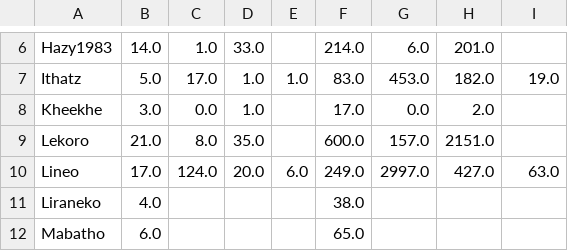
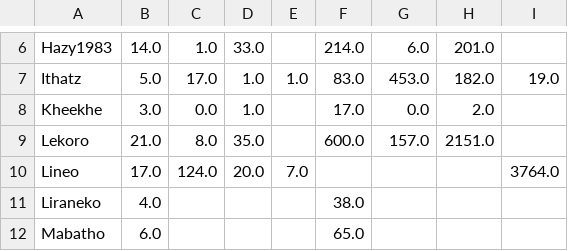
Before and after one commit to rustyb/osm-meta-util, a CSV file: montly_app_tracking.csv, drawn as a sheet; only a part is shown, gaps mark what is left out.

```diff
--- a/montly_app_tracking.csv
+++ b/montly_app_tracking.csv
@@ -9,3 +9,3 @@ Kheekhe,3.0,0.0,1.0,,17.0,0.0,2.0,
 Lekoro,21.0,8.0,35.0,,600.0,157.0,2151.0,
-Lineo,17.0,124.0,20.0,6.0,249.0,2997.0,427.0,63.0
+Lineo,17.0,124.0,20.0,7.0,,,,3764.0
 Liraneko,4.0,,,,38.0,,,
```
Also changed, not shown: 1 other file.
